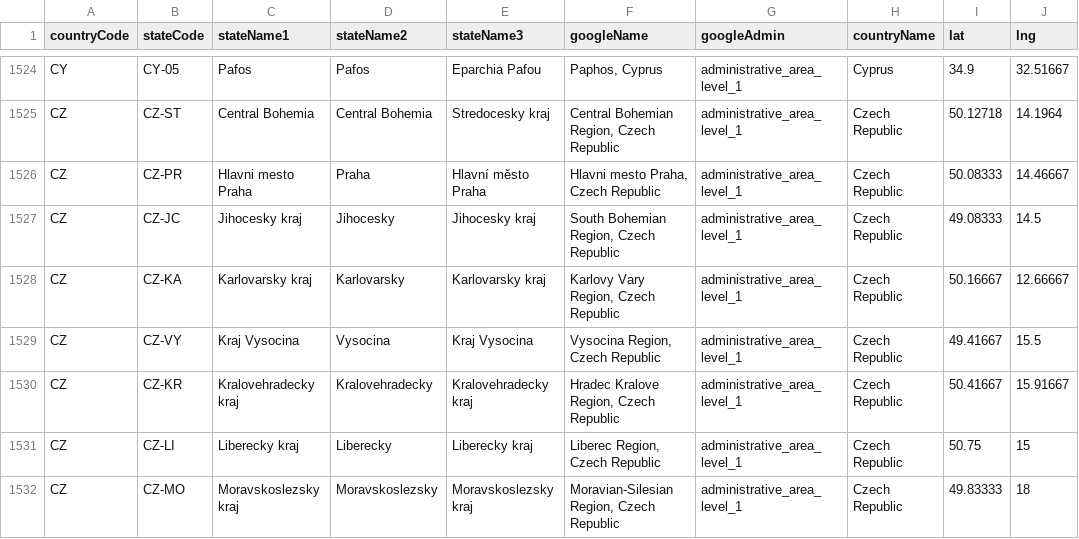
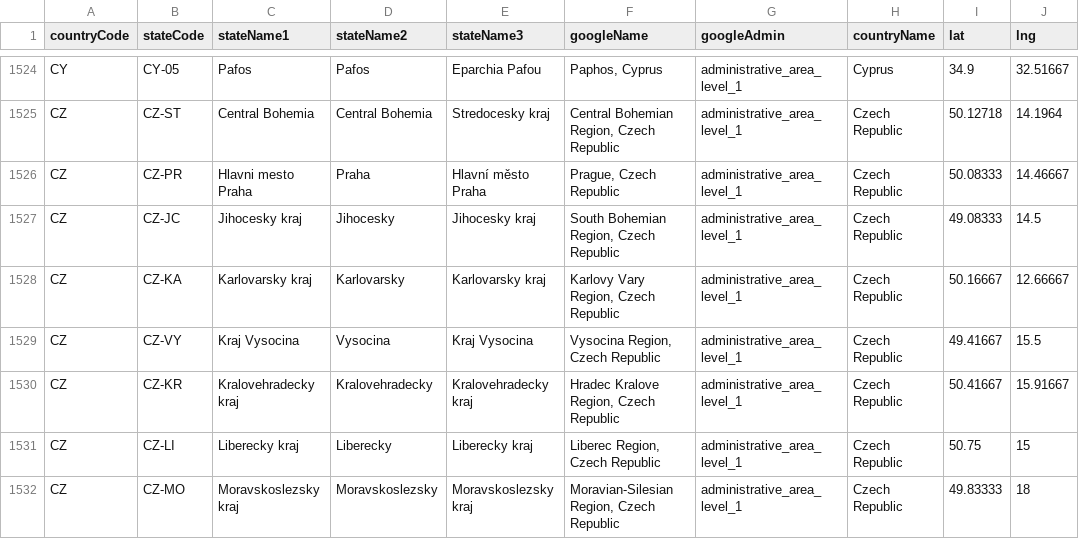
Before and after one commit to roberdam/Xaddress, a CSV file: states.csv, drawn as a sheet; only a part is shown, gaps mark what is left out; the diff names each change by its address in the sheet, - before the commit and + after, or states it on an @@ line.

```diff
--- a/states.csv
+++ b/states.csv
-F1526 (googleName): Hlavni mesto Praha, Czech Republic
+F1526 (googleName): Prague, Czech Republic
```
Also changed, not shown: 3 other files.
